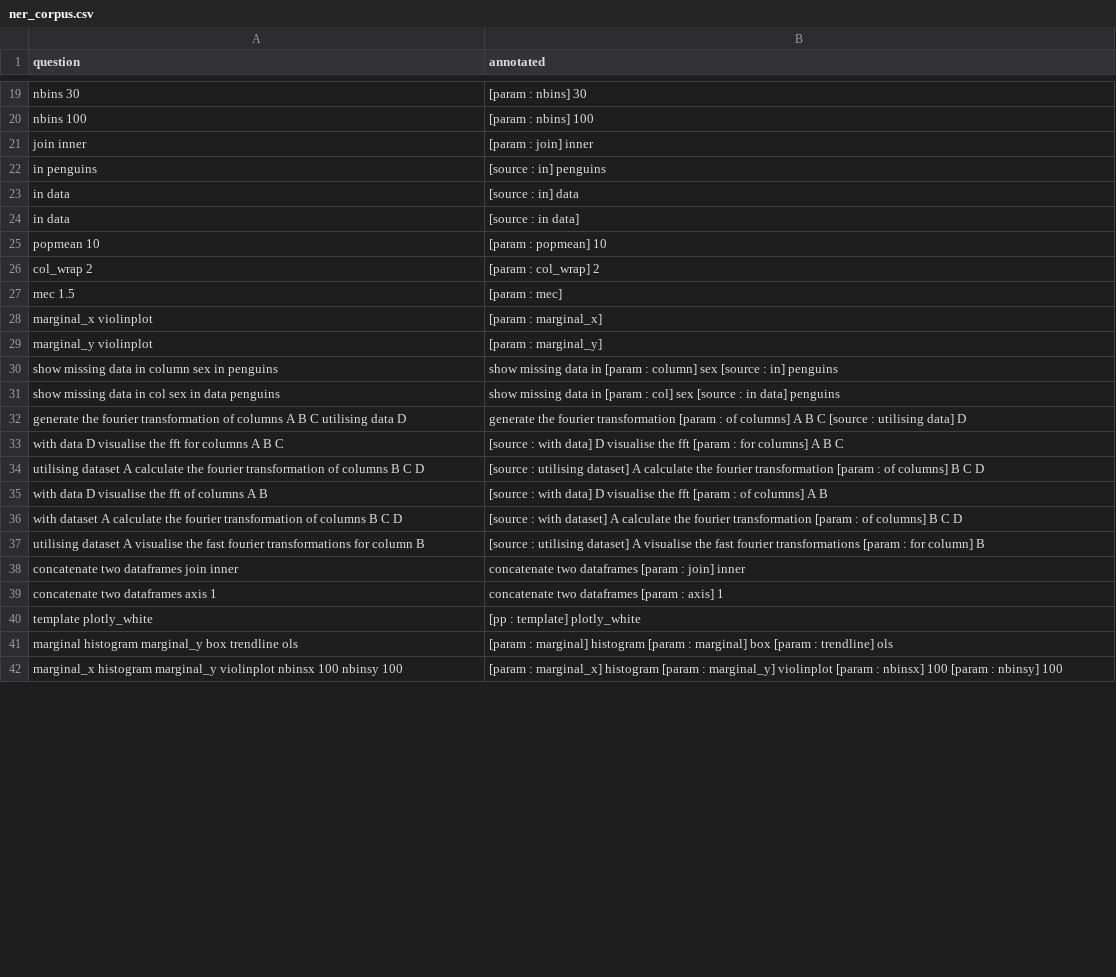
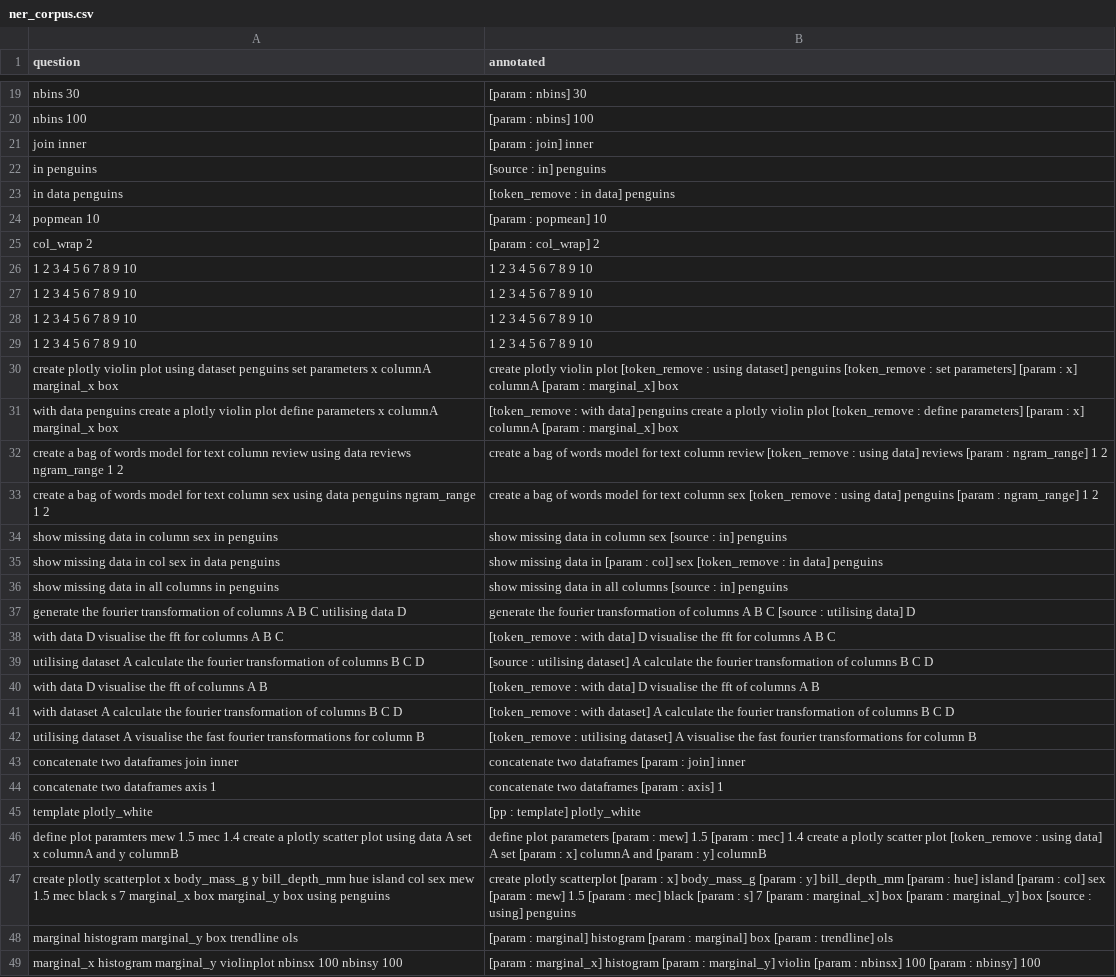
Before and after one commit to mllibs/mllibs, a CSV file: src/mllibs/corpus/ner_corpus.csv, drawn as a sheet; only a part is shown, gaps mark what is left out; the diff covers the shown part only.

```diff
--- a/src/mllibs/corpus/ner_corpus.csv
+++ b/src/mllibs/corpus/ner_corpus.csv
@@ -22,17 +22,22 @@ join inner,[param : join] inner
 in penguins,[source : in] penguins
-in data,[source : in] data
-in data,[source : in data]
+in data penguins,[token_remove : in data] penguins
 popmean 10,[param : popmean] 10
 col_wrap 2, [param : col_wrap] 2
-mec 1.5,[param : mec]
-marginal_x violinplot, [param : marginal_x]
-marginal_y violinplot, [param : marginal_y]
-show missing data in column sex in penguins, show missing data in [param : column] sex [source : in] penguins
-show missing data in col sex in data penguins, show missing data in [param : col] sex [source : in data] penguins
-generate the fourier transformation of columns A B C utilising data D, generate the fourier transformation [param : of columns] A B C [source : utilising data] D
-with data D visualise the fft for columns A B C, [source : with data] D visualise the fft [param : for columns] A B C
-utilising dataset A calculate the fourier transformation of columns B C D, [source : utilising dataset] A calculate the fourier transformation [param : of columns] B C D
-with data D visualise the fft of columns A B, [source : with data] D visualise the fft [param : of columns] A B
-with dataset A calculate the fourier transformation of columns B C D, [source : with dataset] A calculate the fourier transformation [param : of columns] B C D
-utilising dataset A visualise the fast fourier transformations for column B, [source : utilising dataset] A visualise the fast fourier transformations [param : for column] B
+1 2 3 4 5 6 7 8 9 10,1 2 3 4 5 6 7 8 9 10
+1 2 3 4 5 6 7 8 9 10,1 2 3 4 5 6 7 8 9 10
+1 2 3 4 5 6 7 8 9 10,1 2 3 4 5 6 7 8 9 10
+1 2 3 4 5 6 7 8 9 10,1 2 3 4 5 6 7 8 9 10
+create plotly violin plot using dataset penguins set parameters x columnA marginal_x box,create plotly violin plot [token_remove : using dataset] penguins [token_remove : set parameters] [param : x] columnA [param : marginal_x] box
+with data penguins create a plotly violin plot define parameters x columnA marginal_x box, [token_remove : with data] penguins create a plotly violin plot [token_remove : define parameters] [param : x] columnA [param : marginal_x] box
+create a bag of words model for text column review using data reviews ngram_range 1 2, create a bag of words model for text column review [token_remove : using data] reviews [param : ngram_range] 1 2
+create a bag of words model for text column sex using data penguins ngram_range 1 2, create a bag of words model for text column sex [token_remove : using data] penguins [param : ngram_range] 1 2
+show missing data in column sex in penguins, show missing data in column sex [source : in] penguins
+show missing data in col sex in data penguins, show missing data in [param : col] sex [token_remove : in data] penguins
+show missing data in all columns in penguins, show missing data in all columns [source : in] penguins
+generate the fourier transformation of columns A B C utilising data D, generate the fourier transformation of columns A B C [source : utilising data] D
+with data D visualise the fft for columns A B C, [token_remove : with data] D visualise the fft for columns A B C
+utilising dataset A calculate the fourier transformation of columns B C D, [source : utilising dataset] A calculate the fourier transformation of columns B C D
+with data D visualise the fft of columns A B, [token_remove : with data] D visualise the fft of columns A B
+with dataset A calculate the fourier transformation of columns B C D, [token_remove : with dataset] A calculate the fourier transformation of columns B C D
+utilising dataset A visualise the fast fourier transformations for column B, [token_remove : utilising dataset] A visualise the fast fourier transformations for column B
 concatenate two dataframes join inner, concatenate two dataframes [param : join] inner
@@ -40,3 +45,5 @@ concatenate two dataframes axis 1, concatenate two dataframes [param : axis] 1
 template plotly_white, [pp : template] plotly_white
+define plot paramters mew 1.5 mec 1.4 create a plotly scatter plot using data A set x columnA and y columnB, define plot parameters [param : mew] 1.5 [param : mec] 1.4 create a plotly scatter plot [token_remove : using data] A set [param : x] columnA and [param : y] columnB
+create plotly scatterplot x body_mass_g y bill_depth_mm hue island col sex mew 1.5 mec black s 7 marginal_x box marginal_y box using penguins, create plotly scatterplot [param : x] body_mass_g [param : y] bill_depth_mm [param : hue] island [param : col] sex [param : mew] 1.5 [param : mec] black [param : s] 7 [param : marginal_x] box [param : marginal_y] box [source : using] penguins
 marginal histogram marginal_y box trendline ols, [param : marginal] histogram [param : marginal] box [param : trendline] ols
-marginal_x histogram marginal_y violinplot nbinsx 100 nbinsy 100,[param : marginal_x] histogram [param : marginal_y] violinplot [param : nbinsx] 100 [param : nbinsy] 100
+marginal_x histogram marginal_y violinplot nbinsx 100 nbinsy 100,[param : marginal_x] histogram [param : marginal_y] violin [param : nbinsx] 100 [param : nbinsy] 100
```
Also changed, not shown: 13 added rows and 9 edited cells elsewhere in this file, build/lib/mllibs/corpus/ner_corpus.csv, utils/catboost_info/learn_error.tsv, 39 other files.
